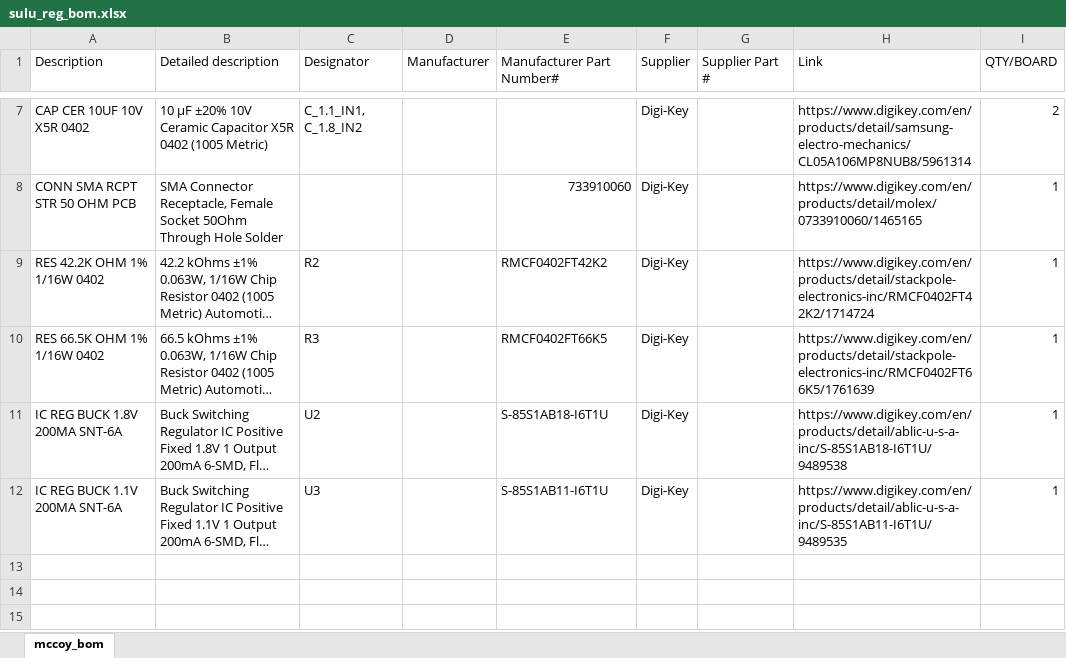
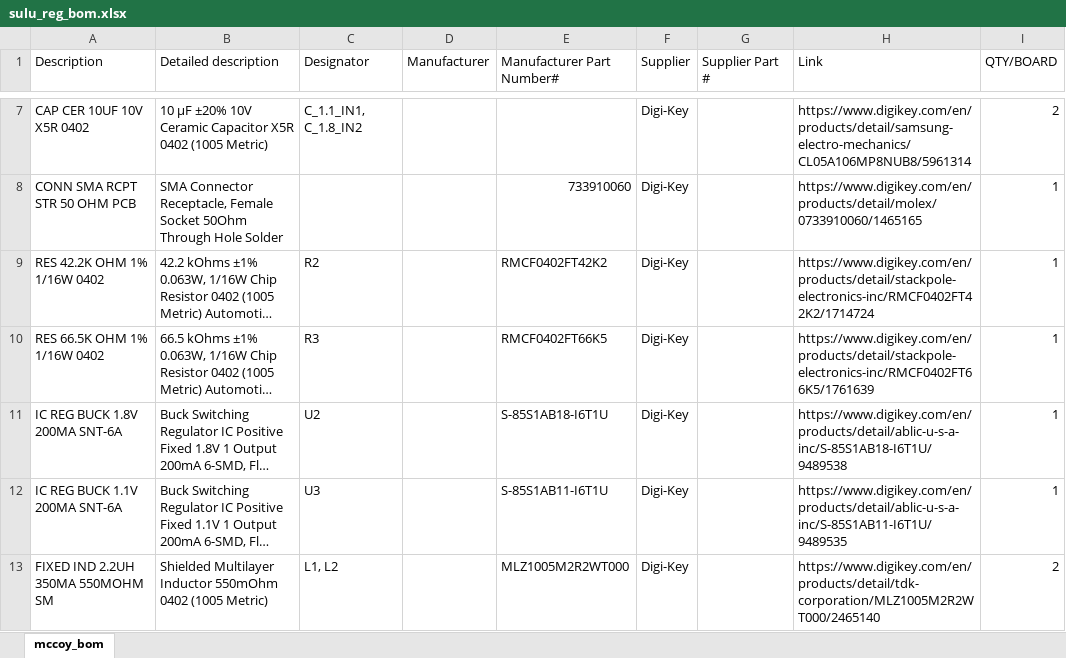
Before and after one commit to PisterLab/scum-dev-board, an Excel workbook: sulu-reg/sulu_reg_bom.xlsx, sheet mccoy_bom, drawn as a sheet; only a part is shown, gaps mark what is left out; long unchanged cells end in …; values as stored, in another font and other column widths than the file's, no borders; the diff names each change by its address in the sheet, - before the commit and + after, or states it on an @@ line.

Commit message:
put inductor on reg bom

```diff
--- a/sulu-reg/sulu_reg_bom.xlsx (sheet mccoy_bom)
+++ b/sulu-reg/sulu_reg_bom.xlsx (sheet mccoy_bom)
+row 13: FIXED IND 2.2UH 350MA 550MOHM SM | Shielded Multilayer Inductor 550mOhm 0402 (1005 Metric) | L1, L2 |  | MLZ1005M2R2WT000 | Digi-Key |  | https://www.digikey.com/en/products/detail/tdk-corporation/MLZ1005M2R2WT000/2465140 | 2
```
Also changed, not shown: sulu-ldo/sulu_ldo_bom.xlsx.
